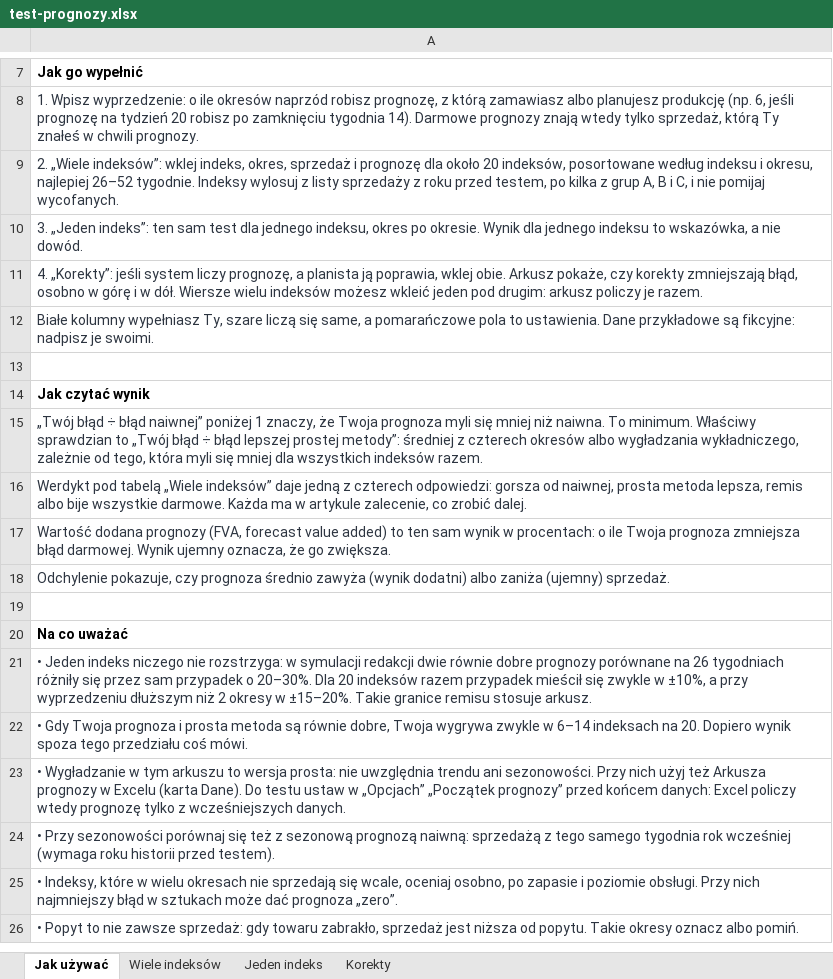
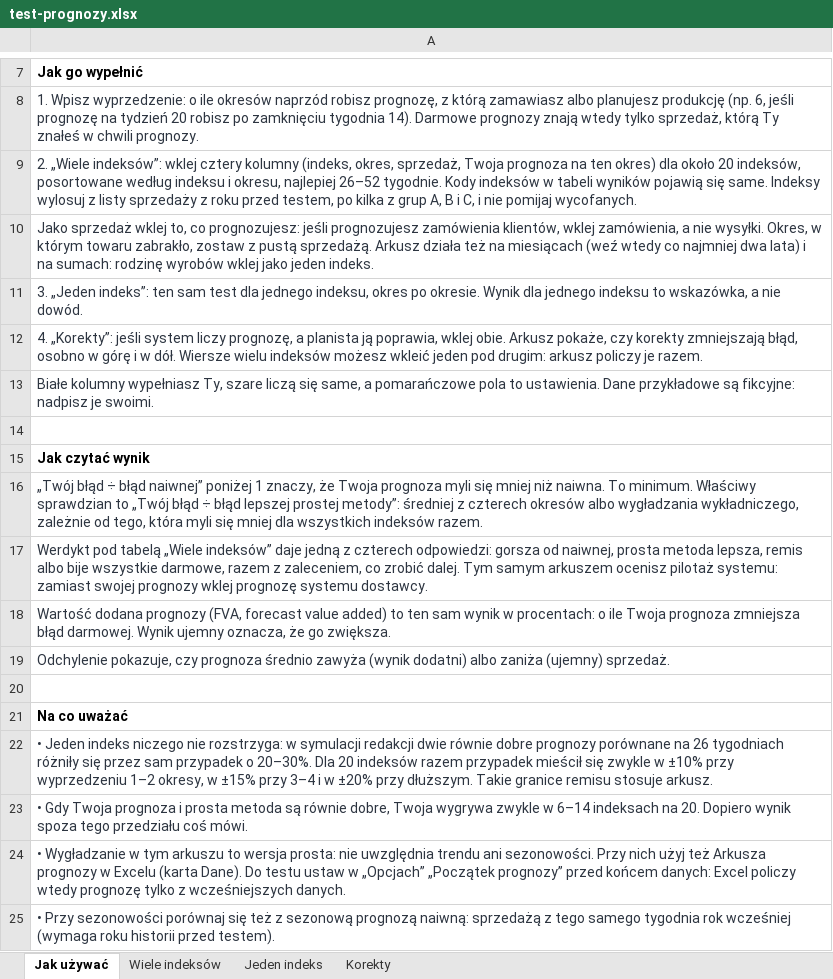
Before and after one commit to paprykak/lean-time-study-tracker, an Excel workbook: public/pobierz/test-prognozy.xlsx, sheet Jak używać, drawn as a sheet; only a part is shown, gaps mark what is left out; the shorter side is filled out with more unchanged rows; values as stored, in another font and other column widths than the file's, no borders; addresses are those after the commit; the diff names each change by its address in the sheet, - before the commit and + after, or states it on an @@ line.

```diff
--- a/public/pobierz/test-prognozy.xlsx (sheet Jak używać)
+++ b/public/pobierz/test-prognozy.xlsx (sheet Jak używać)
-A9: …indeksów”: wklej indeks, okres, sprzedaż i prognozę dla około 20 indeksów, posortowane według indeksu i okresu, najlepiej 26–52 tygodnie. Indeksy wylosuj…
+A9: …indeksów”: wklej cztery kolumny (indeks, okres, sprzedaż, Twoja prognoza na ten okres) dla około 20 indeksów, posortowane według indeksu i okresu, najlepiej 26–52 tygodnie. Kody indeksów w tabeli wyników pojawią się same. Indeksy wylosuj…
+row 10: Jako sprzedaż wklej to, co prognozujesz: jeśli prognozujesz zamówienia klientów, wklej zamówienia, a nie wysyłki. Okres, w którym towaru zabrakło, zostaw z pustą sprzedażą. Arkusz działa też na miesiącach (weź wtedy co najmniej dwa lata) i na sumach: rodzinę wyrobów wklej jako jeden indeks.
-A17: …bije wszystkie darmowe. Każda ma w artykule zalecenie, co zrobić dalej.
+A17: …bije wszystkie darmowe, razem z zaleceniem, co zrobić dalej. Tym samym arkuszem ocenisz pilotaż systemu: zamiast swojej prognozy wklej prognozę systemu dostawcy.
-A22: …zwykle w ±10%, a przy wyprzedzeniu dłuższym niż 2 okresy w ±15–20%. Takie granice…
+A22: …zwykle w ±10% przy wyprzedzeniu 1–2 okresy, w ±15% przy 3–4 i w ±20% przy dłuższym. Takie granice…
```
Also changed, not shown: sheet Wiele indeksów, sheet Jeden indeks, 10 other files.
